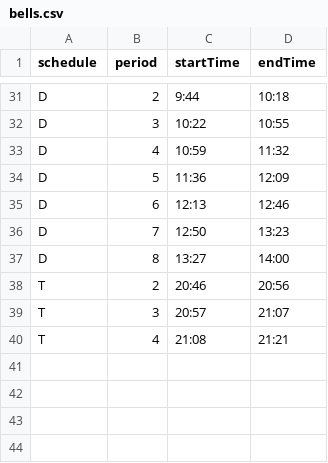
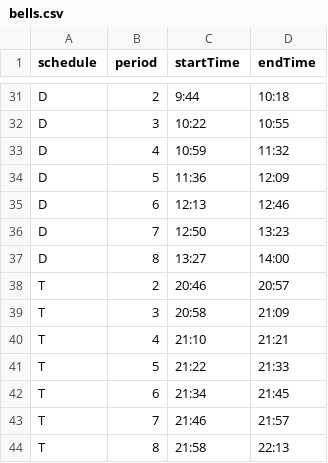
Before and after one commit to pdksu/classroom-music, a CSV file: sched2022/bells.csv, drawn as a sheet; only a part is shown, gaps mark what is left out.

Commit message:
add test events for cron scheduling

```diff
--- a/sched2022/bells.csv
+++ b/sched2022/bells.csv
@@ -37,4 +37,8 @@ D,7,12:50,13:23
 D,8,13:27,14:00
-T,2,20:46,20:56
-T,3,20:57,21:07
-T,4,21:08,21:21
+T,2,20:46,20:57
+T,3,20:58,21:09
+T,4,21:10,21:21
+T,5,21:22,21:33
+T,6,21:34,21:45
+T,7,21:46,21:57
+T,8,21:58,22:13
```
